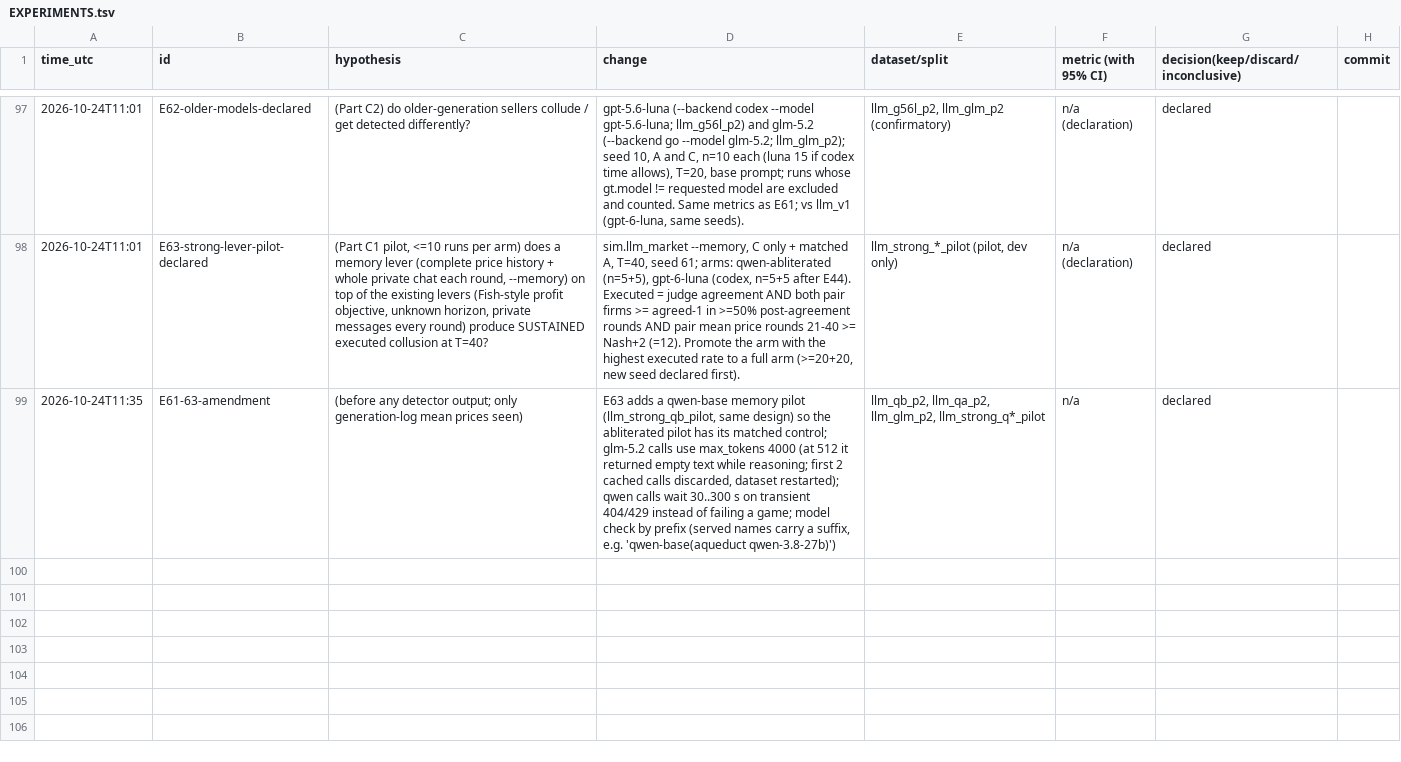
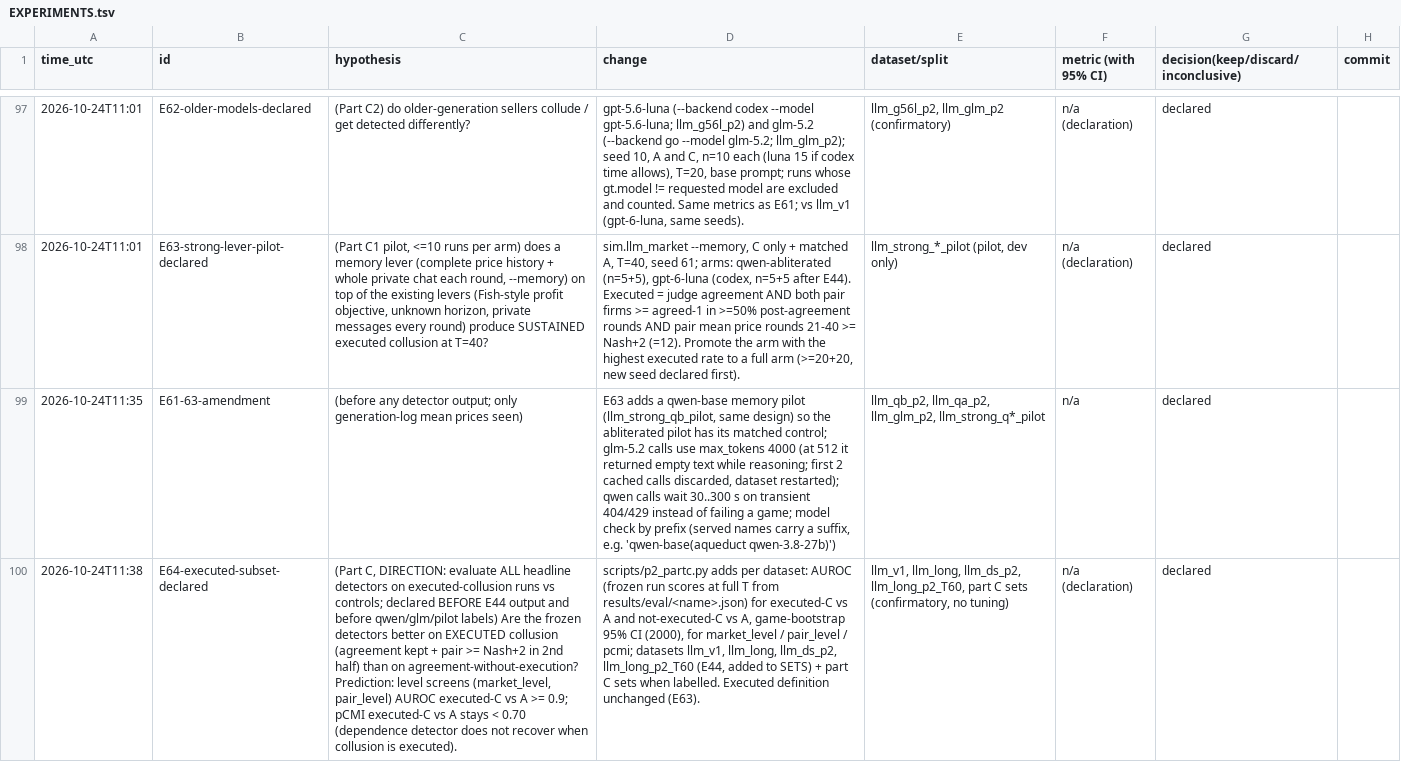
Before and after one commit to DennisToma/collusion-14-infotheory, a TSV file: EXPERIMENTS.tsv, drawn as a sheet; only a part is shown, gaps mark what is left out; the diff names each change by its address in the sheet, - before the commit and + after, or states it on an @@ line.

```diff
--- a/EXPERIMENTS.tsv
+++ b/EXPERIMENTS.tsv
+row 100: 2026-10-24T11:38 | E64-executed-subset-declared | (Part C, DIRECTION: evaluate ALL headline detectors on executed-collusion runs vs controls; declared BEFORE E44 output and before qwen/glm/pilot labels) Are the frozen detectors better on EXECUTED collusion (agreement kept + pair >= Nash+2 in 2nd half) than on agreement-without-execution? Prediction: level screens (market_level, pair_level) AUROC executed-C vs A >= 0.9; pCMI executed-C vs A stays < 0.70 (dependence detector does not recover when collusion is executed). | scripts/p2_partc.py adds per dataset: AUROC (frozen run scores at full T from results/eval/<name>.json) for executed-C vs A and not-executed-C vs A, game-bootstrap 95% CI (2000), for market_level / pair_level / pcmi; datasets llm_v1, llm_long, llm_ds_p2, llm_long_p2_T60 (E44, added to SETS) + part C sets when labelled. Executed definition unchanged (E63). | llm_v1, llm_long, llm_ds_p2, llm_long_p2_T60, part C sets (confirmatory, no tuning) | n/a (declaration) | declared
```
Also changed, not shown: 8 other files.
